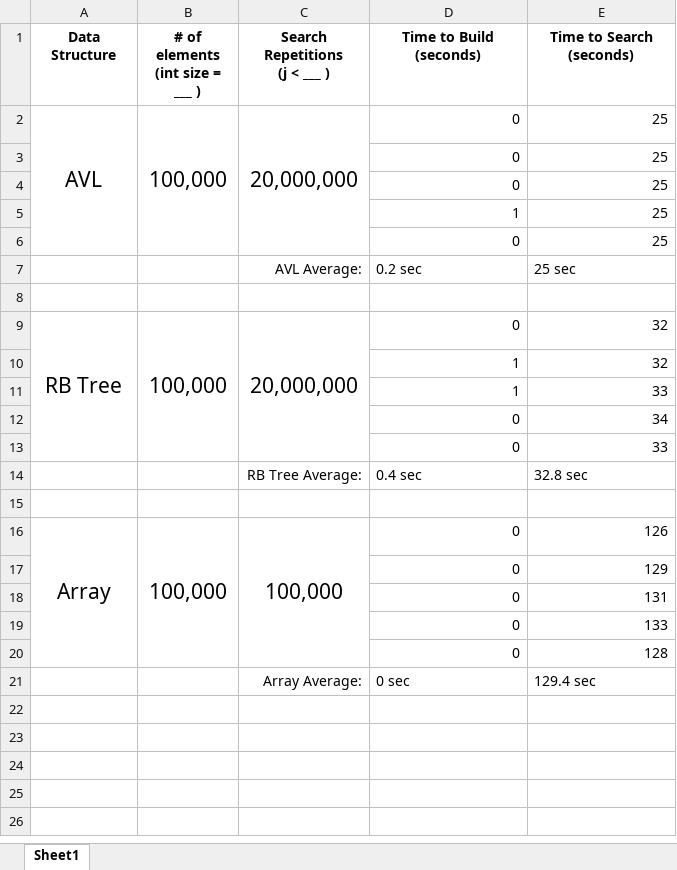
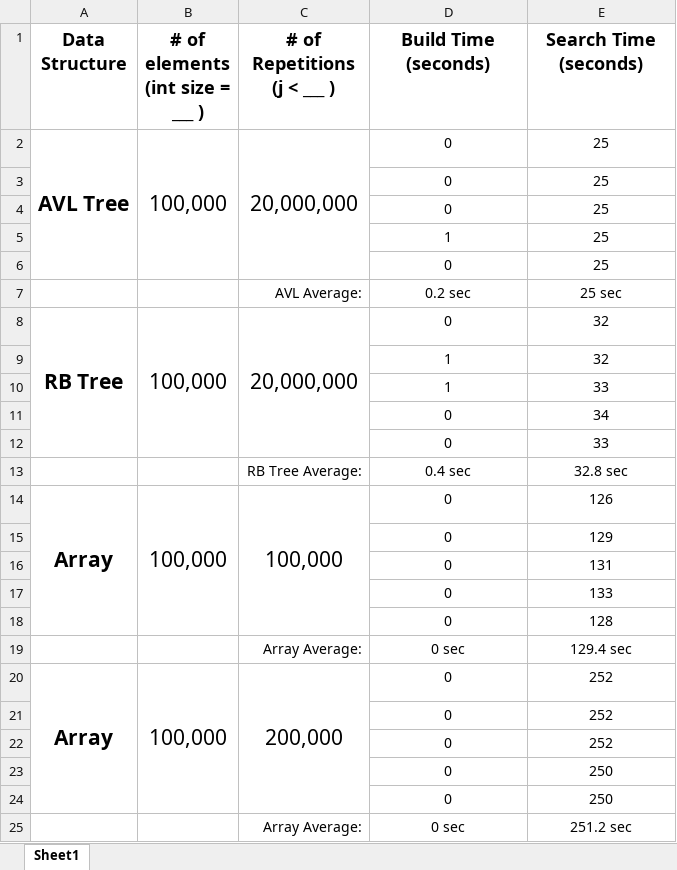
Before and after one commit to csoulakian/data-structures-cpp-hws, an Excel workbook: HW5/Raw Data.xlsx, sheet Sheet1, drawn as a sheet; values as stored, in another font and other column widths than the file's, no borders; removed rows and columns are numbered as before the commit, all else as after; ↵ is a line break in a cell; the diff names each change by its address in the sheet, - before the commit and + after, or states it on an @@ line.

```diff
--- a/HW5/Raw Data.xlsx (sheet Sheet1)
+++ b/HW5/Raw Data.xlsx (sheet Sheet1)
@@ A1:E1 text size: larger @@
-C1: Search Repetitions ↵ (j < ___ )
+C1: # of Repetitions ↵ (j < ___ )
-D1: Time to Build ↵ (seconds)
+D1: Build Time ↵ (seconds)
-E1: Time to Search ↵ (seconds)
+E1: Search Time ↵ (seconds)
-A2 (Data Structure): AVL
+A2 (Data Structure): AVL Tree
-A2 bold: off
+A2 bold: on
-D2:E6 alignment: right
+D2:E6 alignment: center
-D7:E7 alignment: left
+D7:E7 alignment: center
-row 8: (empty)
-A8 bold: off
+A8 bold: on
-D8:E12 alignment: right
+D8:E12 alignment: center
-D13:E13 alignment: left
+D13:E13 alignment: center
-row 15: (empty)
-A14 bold: off
+A14 bold: on
-D14:E18 alignment: right
+D14:E18 alignment: center
-D19:E19 alignment: left
+D19:E19 alignment: center
+row 20: Array | 100,000 | 200,000 | 0 | 252
+row 21:  |  |  | 0 | 252
+row 22:  |  |  | 0 | 252
+row 23:  |  |  | 0 | 250
+row 24:  |  |  | 0 | 250
+row 25:  |  | Array Average: | 0 sec | 251.2 sec
```
Also changed, not shown: formulas that keep their value, 9 other files.
